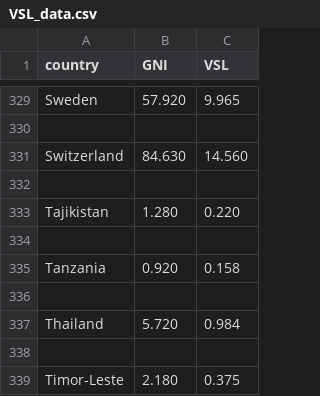
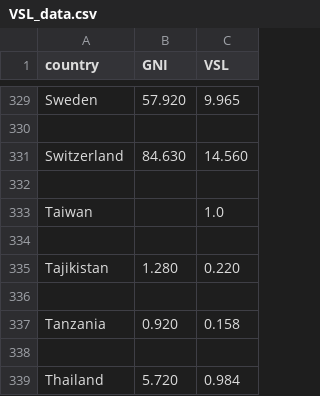
Before and after one commit to ytakefuji/score-covid-19-policy, a CSV file: VSL_data.csv, drawn as a sheet; only a part is shown, gaps mark what is left out; the shorter side is filled out with more unchanged rows.

Commit message:
Update VSL_data.csv

```diff
--- a/VSL_data.csv
+++ b/VSL_data.csv
@@ -332,2 +332,4 @@ Switzerland,84.630,14.560
 
+Taiwan,,1.0
+
 Tajikistan,1.280,0.220
```
